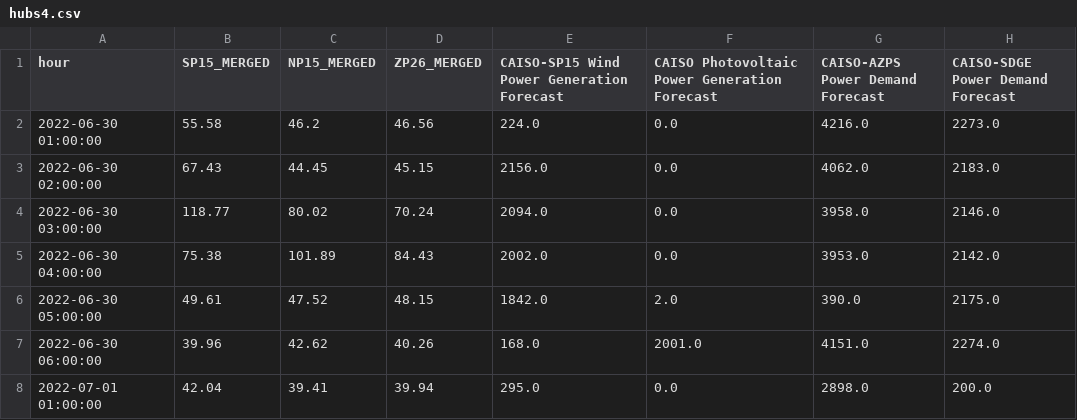
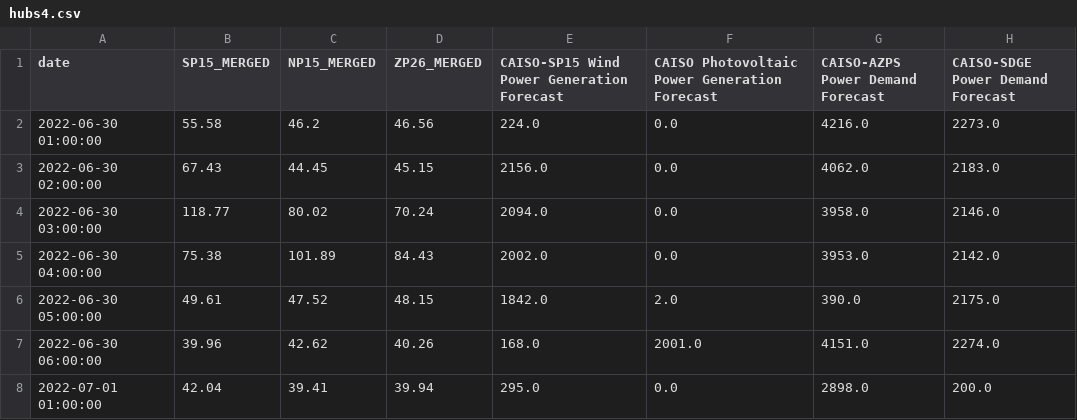
Before and after one commit to simoneliasen/query-selector, a CSV file: data/hubs4.csv, drawn as a sheet; only a part is shown; the diff names each change by its address in the sheet, - before the commit and + after, or states it on an @@ line.

Commit message:
Update hubs4.csv

```diff
--- a/data/hubs4.csv
+++ b/data/hubs4.csv
-A1: hour
+A1: date
```
